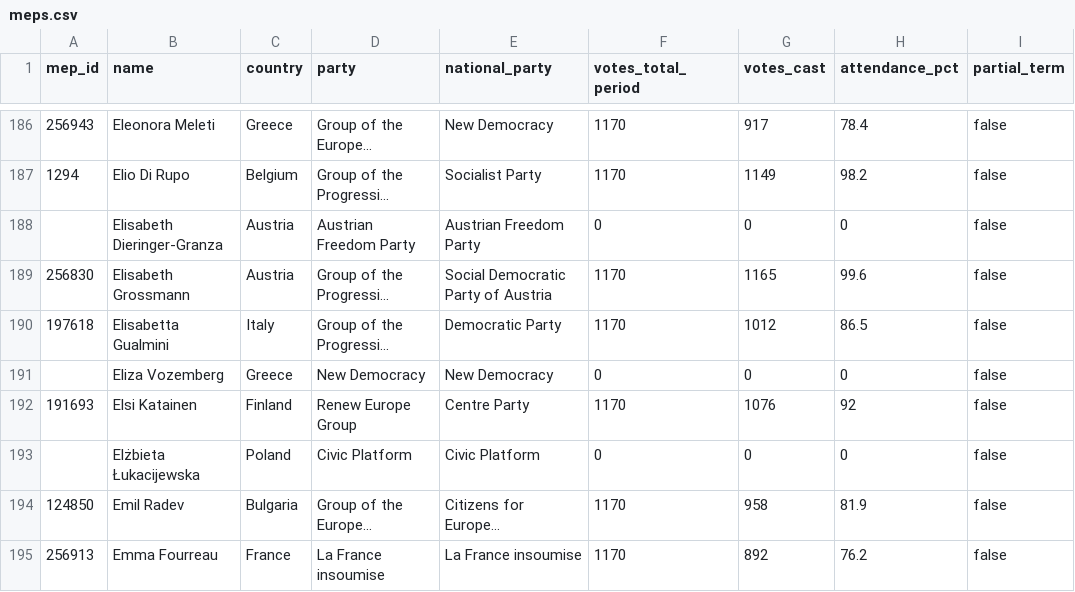
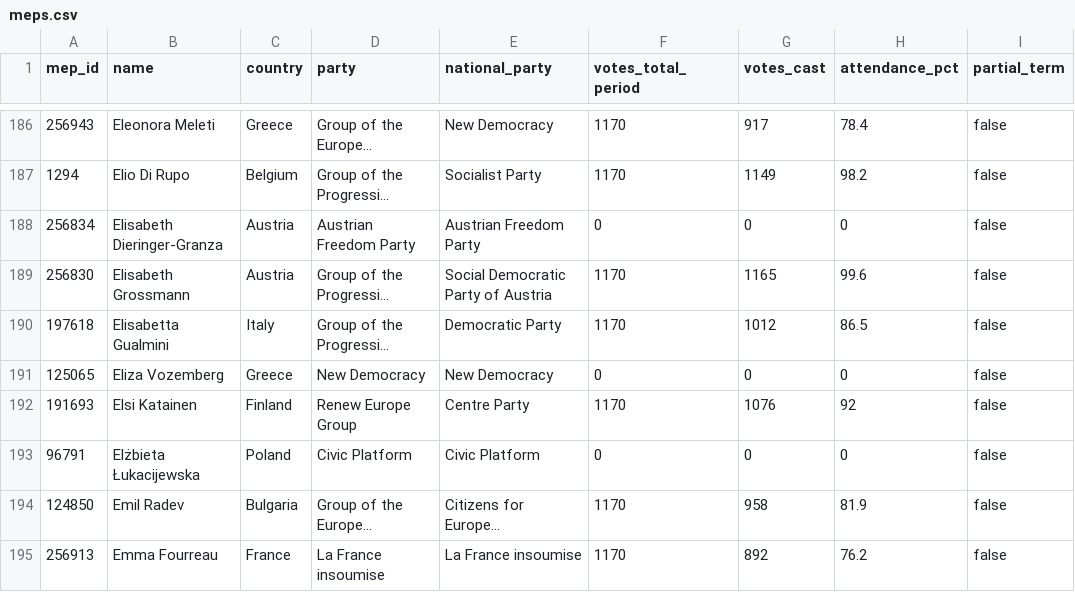
Before and after one commit to alexmoneton/wheresmymep, a CSV file: data/meps.csv, drawn as a sheet; only a part is shown, gaps mark what is left out; long unchanged cells end in …; the diff covers the shown part only; the diff names each change by its address in the sheet, - before the commit and + after, or states it on an @@ line.

```diff
--- a/data/meps.csv
+++ b/data/meps.csv
-A188 (mep_id): (empty)
+A188 (mep_id): 256834
-A191 (mep_id): (empty)
+A191 (mep_id): 125065
-A193 (mep_id): (empty)
+A193 (mep_id): 96791
```
Also changed, not shown: 50 edited cells elsewhere in this file, 1 other file.
